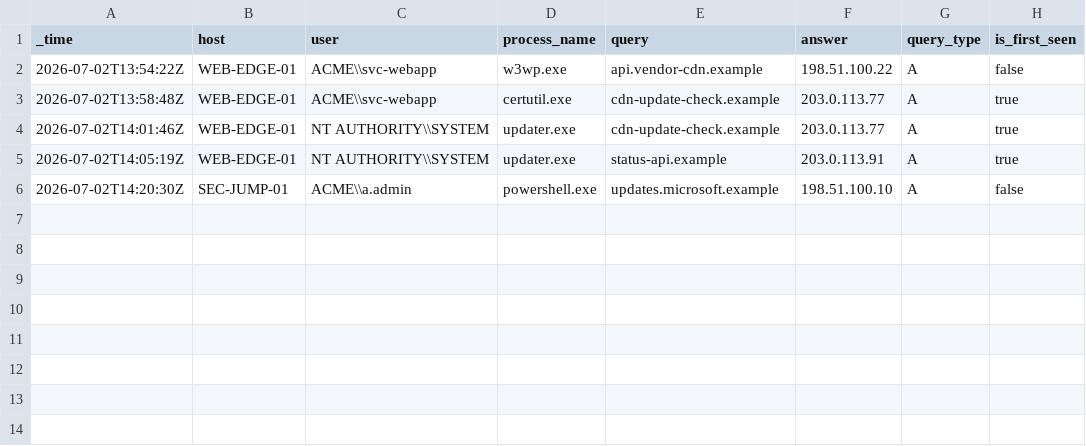
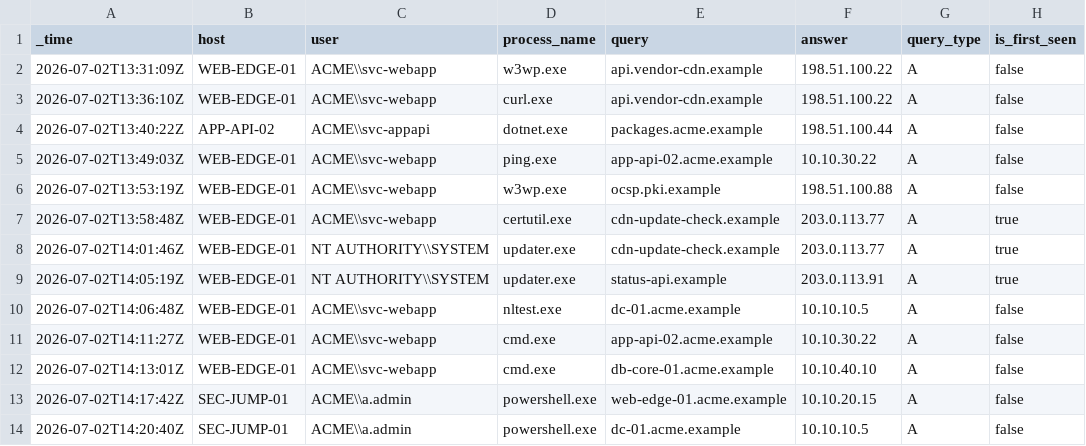
Before and after one commit to Lyxcrit/after-the-detection, a CSV file: labs/001-edge-exploitation-to-persistence/data/dns.csv, drawn as a sheet.

```diff
--- a/labs/001-edge-exploitation-to-persistence/data/dns.csv
+++ b/labs/001-edge-exploitation-to-persistence/data/dns.csv
@@ -1,3 +1,7 @@
 _time,host,user,process_name,query,answer,query_type,is_first_seen
-2026-07-02T13:54:22Z,WEB-EDGE-01,ACME\\svc-webapp,w3wp.exe,api.vendor-cdn.example,198.51.100.22,A,false
+2026-07-02T13:31:09Z,WEB-EDGE-01,ACME\\svc-webapp,w3wp.exe,api.vendor-cdn.example,198.51.100.22,A,false
+2026-07-02T13:36:10Z,WEB-EDGE-01,ACME\\svc-webapp,curl.exe,api.vendor-cdn.example,198.51.100.22,A,false
+2026-07-02T13:40:22Z,APP-API-02,ACME\\svc-appapi,dotnet.exe,packages.acme.example,198.51.100.44,A,false
+2026-07-02T13:49:03Z,WEB-EDGE-01,ACME\\svc-webapp,ping.exe,app-api-02.acme.example,10.10.30.22,A,false
+2026-07-02T13:53:19Z,WEB-EDGE-01,ACME\\svc-webapp,w3wp.exe,ocsp.pki.example,198.51.100.88,A,false
 2026-07-02T13:58:48Z,WEB-EDGE-01,ACME\\svc-webapp,certutil.exe,cdn-update-check.example,203.0.113.77,A,true
@@ -5,2 +9,6 @@ _time,host,user,process_name,query,answer,query_type,is_first_seen
 2026-07-02T14:05:19Z,WEB-EDGE-01,NT AUTHORITY\\SYSTEM,updater.exe,status-api.example,203.0.113.91,A,true
-2026-07-02T14:20:30Z,SEC-JUMP-01,ACME\\a.admin,powershell.exe,updates.microsoft.example,198.51.100.10,A,false
+2026-07-02T14:06:48Z,WEB-EDGE-01,ACME\\svc-webapp,nltest.exe,dc-01.acme.example,10.10.10.5,A,false
+2026-07-02T14:11:27Z,WEB-EDGE-01,ACME\\svc-webapp,cmd.exe,app-api-02.acme.example,10.10.30.22,A,false
+2026-07-02T14:13:01Z,WEB-EDGE-01,ACME\\svc-webapp,cmd.exe,db-core-01.acme.example,10.10.40.10,A,false
+2026-07-02T14:17:42Z,SEC-JUMP-01,ACME\\a.admin,powershell.exe,web-edge-01.acme.example,10.10.20.15,A,false
+2026-07-02T14:20:40Z,SEC-JUMP-01,ACME\\a.admin,powershell.exe,dc-01.acme.example,10.10.10.5,A,false
```
Also changed, not shown: labs/001-edge-exploitation-to-persistence/data/endpoint_file.csv, labs/001-edge-exploitation-to-persistence/data/endpoint_process.csv, 20 other files.
